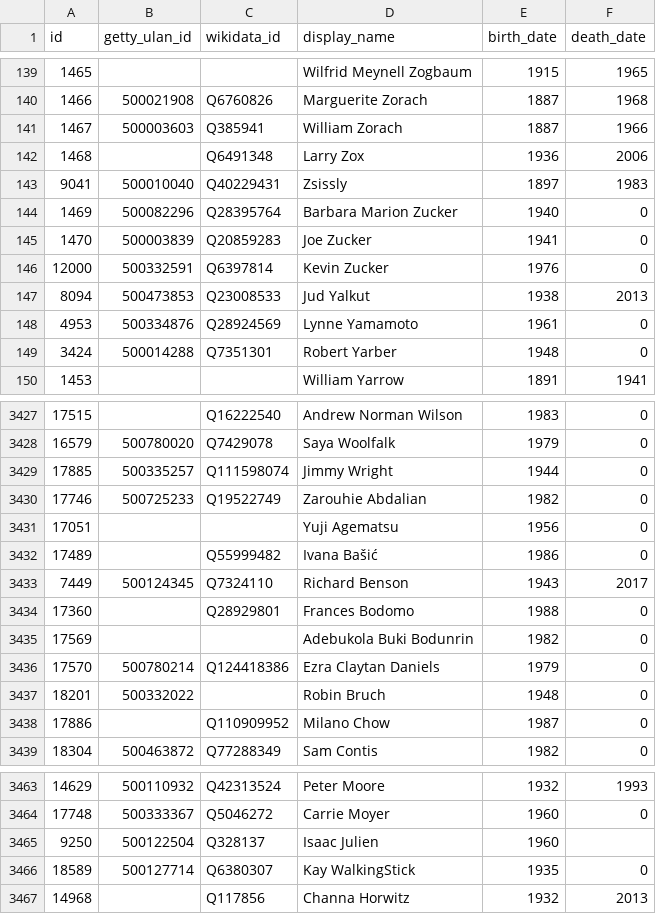
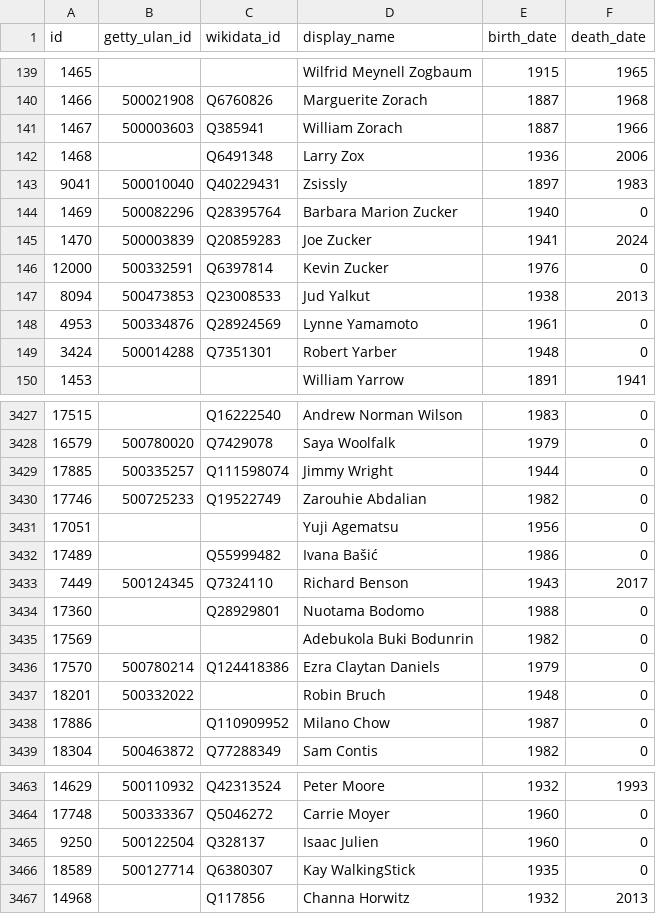
Before and after one commit to whitneymuseum/open-access, a CSV file: artists.csv, drawn as a sheet; only a part is shown, gaps mark what is left out.

Commit message:
Automated update

```diff
--- a/artists.csv
+++ b/artists.csv
@@ -144,3 +144,3 @@ id,getty_ulan_id,wikidata_id,display_name,birth_date,death_date
 1469,500082296,Q28395764,Barbara Marion Zucker,1940,0
-1470,500003839,Q20859283,Joe Zucker,1941,0
+1470,500003839,Q20859283,Joe Zucker,1941,2024
 12000,500332591,Q6397814,Kevin Zucker,1976,0
@@ -3433,3 +3433,3 @@ id,getty_ulan_id,wikidata_id,display_name,birth_date,death_date
 7449,500124345,Q7324110,Richard Benson,1943,2017
-17360,,Q28929801,Frances Bodomo,1988,0
+17360,,Q28929801,Nuotama Bodomo,1988,0
 17569,,,Adebukola Buki Bodunrin,1982,0
@@ -3464,3 +3464,3 @@ id,getty_ulan_id,wikidata_id,display_name,birth_date,death_date
 17748,500333367,Q5046272,Carrie Moyer,1960,0
-9250,500122504,Q328137,Isaac Julien,1960,""
+9250,500122504,Q328137,Isaac Julien,1960,0
 18589,500127714,Q6380307,Kay WalkingStick,1935,0
```
